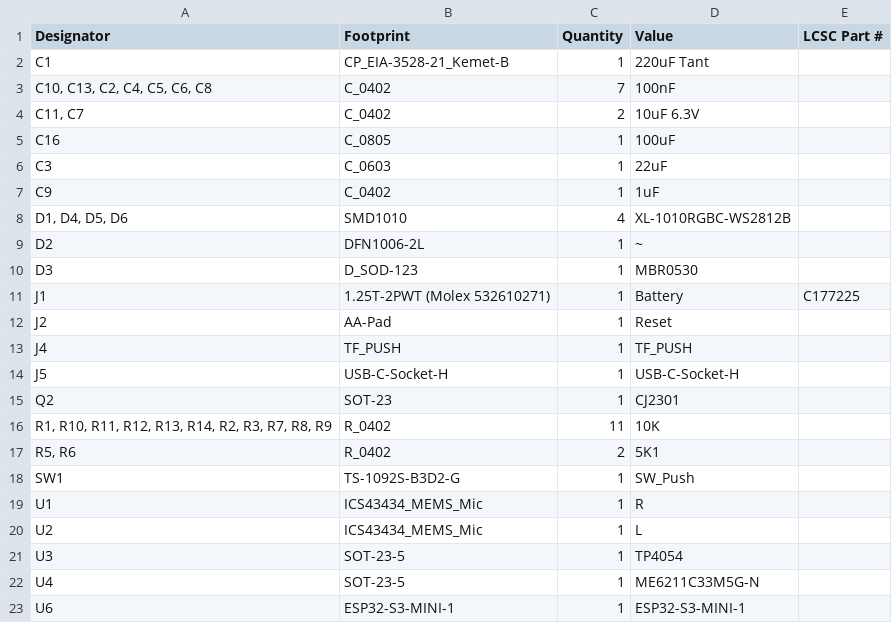
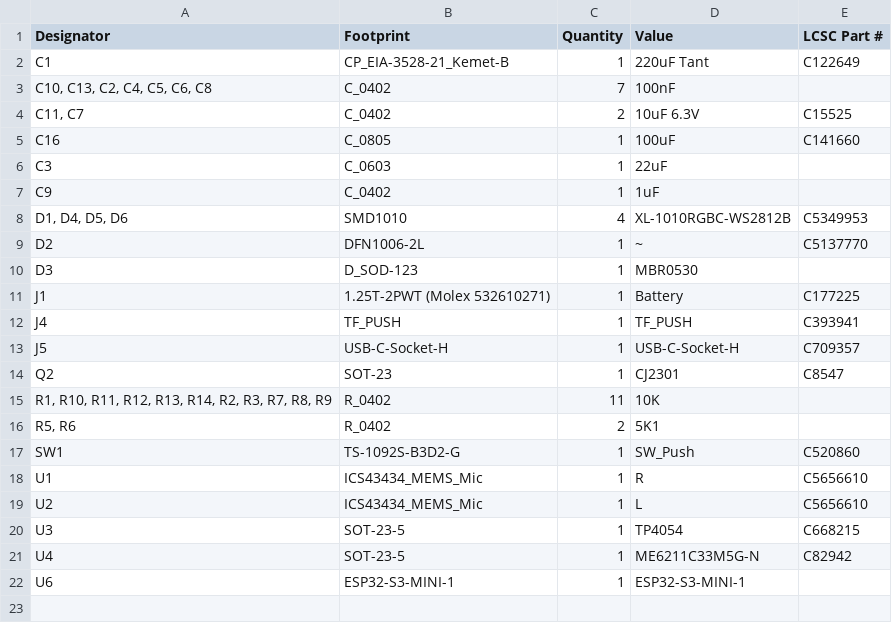
Before and after one commit to revk/OpenMic, a CSV file: PCB/Recorder/production/bom.csv, drawn as a sheet.

```diff
--- a/PCB/Recorder/production/bom.csv
+++ b/PCB/Recorder/production/bom.csv
@@ -1,23 +1,22 @@
 Designator,Footprint,Quantity,Value,LCSC Part #
-C1,CP_EIA-3528-21_Kemet-B,1,220uF Tant,
+C1,CP_EIA-3528-21_Kemet-B,1,220uF Tant,C122649
 "C10, C13, C2, C4, C5, C6, C8",C_0402,7,100nF,
-"C11, C7",C_0402,2,10uF 6.3V,
-C16,C_0805,1,100uF,
+"C11, C7",C_0402,2,10uF 6.3V,C15525
+C16,C_0805,1,100uF,C141660
 C3,C_0603,1,22uF,
 C9,C_0402,1,1uF,
-"D1, D4, D5, D6",SMD1010,4,XL-1010RGBC-WS2812B,
-D2,DFN1006-2L,1,~,
+"D1, D4, D5, D6",SMD1010,4,XL-1010RGBC-WS2812B,C5349953
+D2,DFN1006-2L,1,~,C5137770
 D3,D_SOD-123,1,MBR0530,
 J1,1.25T-2PWT (Molex 532610271),1,Battery,C177225
-J2,AA-Pad,1,Reset,
-J4,TF_PUSH,1,TF_PUSH,
-J5,USB-C-Socket-H,1,USB-C-Socket-H,
-Q2,SOT-23,1,CJ2301,
+J4,TF_PUSH,1,TF_PUSH,C393941
+J5,USB-C-Socket-H,1,USB-C-Socket-H,C709357
+Q2,SOT-23,1,CJ2301,C8547
 "R1, R10, R11, R12, R13, R14, R2, R3, R7, R8, R9",R_0402,11,10K,
 "R5, R6",R_0402,2,5K1,
-SW1,TS-1092S-B3D2-G,1,SW_Push,
-U1,ICS43434_MEMS_Mic,1,R,
-U2,ICS43434_MEMS_Mic,1,L,
-U3,SOT-23-5,1,TP4054,
-U4,SOT-23-5,1,ME6211C33M5G-N,
+SW1,TS-1092S-B3D2-G,1,SW_Push,C520860
+U1,ICS43434_MEMS_Mic,1,R,C5656610
+U2,ICS43434_MEMS_Mic,1,L,C5656610
+U3,SOT-23-5,1,TP4054,C668215
+U4,SOT-23-5,1,ME6211C33M5G-N,C82942
 U6,ESP32-S3-MINI-1,1,ESP32-S3-MINI-1,
```
Also changed, not shown: PCB/Recorder/production/positions.csv, 4 other files.
